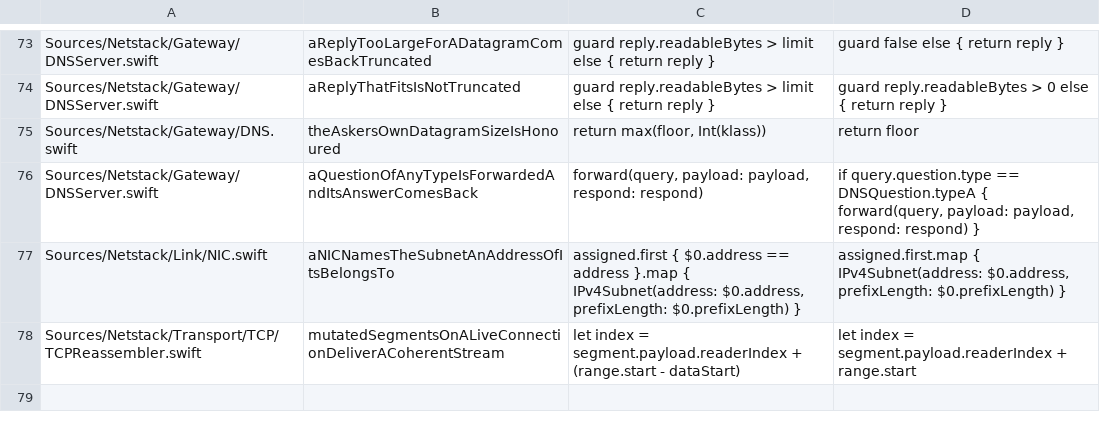
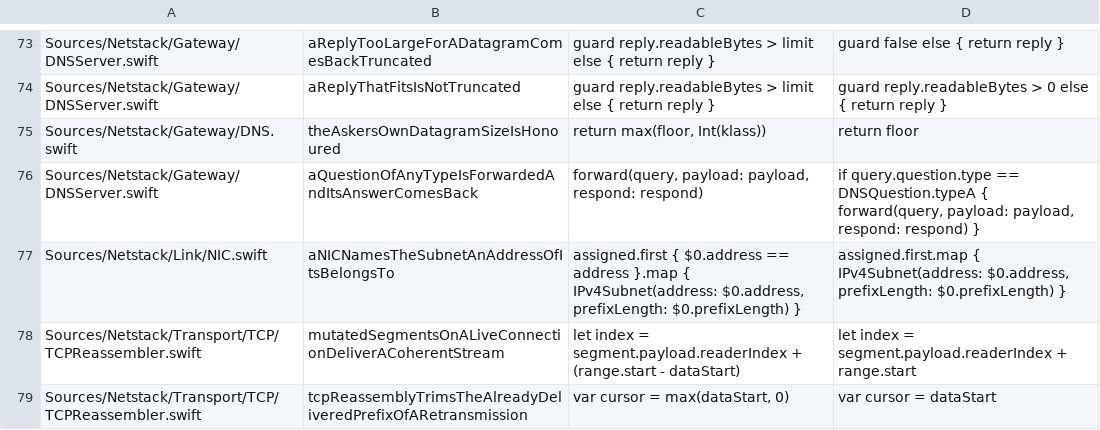
Before and after one commit to satishbabariya/swift-netstack, a TSV file: scripts/guards.tsv, drawn as a sheet; only a part is shown, gaps mark what is left out.

Commit message:
Find out which of four redundant bounds a test would actually miss (#185)
`TCPReassembler`'s doc comment says bound (1) is enforced in four places and
that all four had to be removed before the remote injection it describes could
be provoked -- and then says none of the four should be deleted as "already
covered". That is a rule a future editor will weigh against a green test run,
and until now nothing said which side of it the tests are on.

Each was removed on its own and the whole suite run against it. Three of the
four SURVIVED, and the reasons are worth having written down rather than
rediscovered:

- The admission guard. A segment past the domain is queued without it, and
  `pruneOutsideDomain` sweeps it at the top of the next `insert` before anything
  observes it. `tcpReassemblyRejectsASegmentAbsurdlyFarPastRcvNxt` -- which
  exists for exactly this -- still passes, because it reads `pendingSegments`
  after a later insert has already cleaned up.
- The staleness guard. For a segment wholly behind RCV.NXT, `novelRanges`
  clamps its cursor to zero, finds `dataEnd` at or below it, and yields no
  ranges. The guard saves the walk, not the correctness.
- `pruneOutsideDomain` itself. It defends against an RCV.NXT that did not move
  the way this class's returns moved it, and the real caller never supplies one.
  Nothing in the suite plays that caller.

The fourth, `novelRanges`' clamp at RCV.NXT, is CAUGHT -- by
`tcpReassemblyTrimsTheAlreadyDeliveredPrefixOfARetransmission`, which now
carries a `guards.tsv` row. It is the one deletion here the tests stop.

Also noted where it will be read: the admission guard's first conjunct is dead.
`segmentEnd` is `segmentStart + segment.length` and a length is never negative,
so the second conjunct already implies the first. It stays, because it states
the bound the way the bound is meant -- but it is not a second check, and a
reader counting checks should not count it twice.

No behaviour changes. 843 tests, 69 guards.

```diff
--- a/scripts/guards.tsv
+++ b/scripts/guards.tsv
@@ -78 +78,2 @@ Sources/Netstack/Link/NIC.swift	aNICNamesTheSubnetAnAddressOfItsBelongsTo
 Sources/Netstack/Transport/TCP/TCPReassembler.swift	mutatedSegmentsOnALiveConnectionDeliverACoherentStream	        let index = segment.payload.readerIndex + (range.start - dataStart)	        let index = segment.payload.readerIndex + range.start
+Sources/Netstack/Transport/TCP/TCPReassembler.swift	tcpReassemblyTrimsTheAlreadyDeliveredPrefixOfARetransmission	        var cursor = max(dataStart, 0)	        var cursor = dataStart
```
Also changed, not shown: 1 other file.
